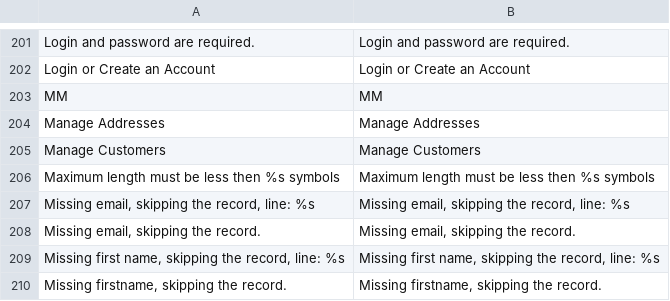
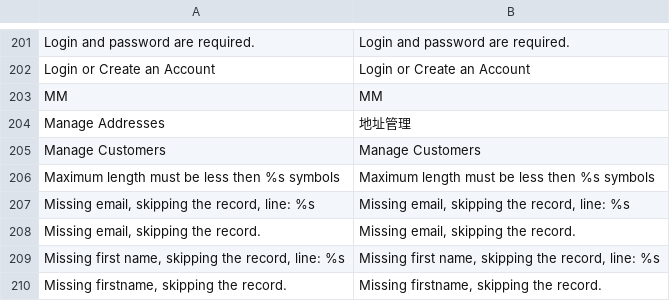
Before and after one commit to noyalin/spalding, a CSV file: app/locale/zh_CN/Mage_Customer.csv, drawn as a sheet; only a part is shown, gaps mark what is left out; the diff covers the shown part only.

```diff
--- a/app/locale/zh_CN/Mage_Customer.csv
+++ b/app/locale/zh_CN/Mage_Customer.csv
@@ -203,3 +203,3 @@
 "MM","MM"
-"Manage Addresses","Manage Addresses"
+"Manage Addresses","地址管理"
 "Manage Customers","Manage Customers"
```
Also changed, not shown: 8 edited cells elsewhere in this file, 1 other file.
